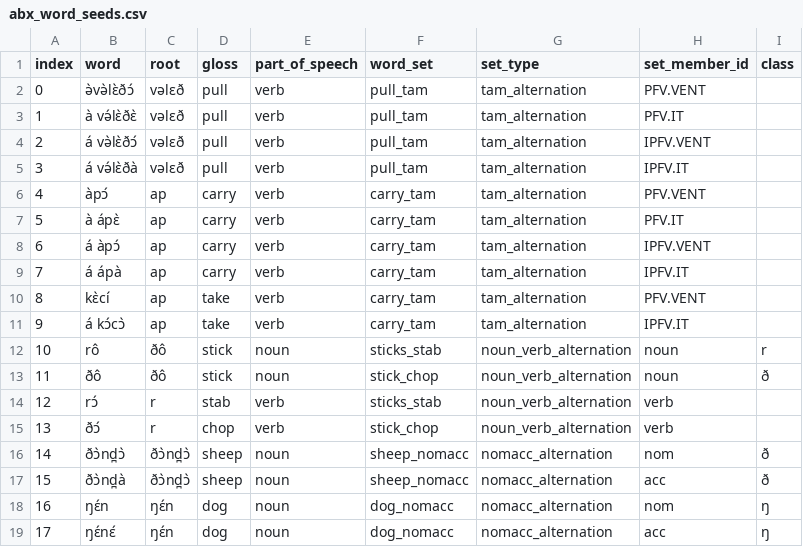
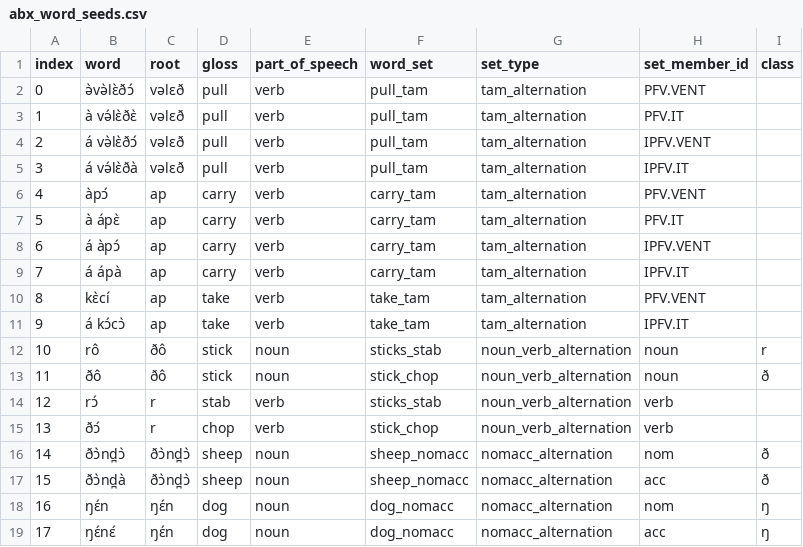
Before and after one commit to markjosims/tira_lm, a CSV file: doc/abx_word_seeds.csv, drawn as a sheet.

Commit message:
rename word set for verb take

```diff
--- a/doc/abx_word_seeds.csv
+++ b/doc/abx_word_seeds.csv
@@ -9,4 +9,4 @@ index,word,root,gloss,part_of_speech,word_set,set_type,set_member_id,class
 7,á ápà,ap,carry,verb,carry_tam,tam_alternation,IPFV.IT,
-8,kɛ̀cí,ap,take,verb,carry_tam,tam_alternation,PFV.VENT,
-9,á kᴐ́cᴐ̀,ap,take,verb,carry_tam,tam_alternation,IPFV.IT,
+8,kɛ̀cí,ap,take,verb,take_tam,tam_alternation,PFV.VENT,
+9,á kᴐ́cᴐ̀,ap,take,verb,take_tam,tam_alternation,IPFV.IT,
 10,rô,ðô,stick,noun,sticks_stab,noun_verb_alternation,noun,r
```
